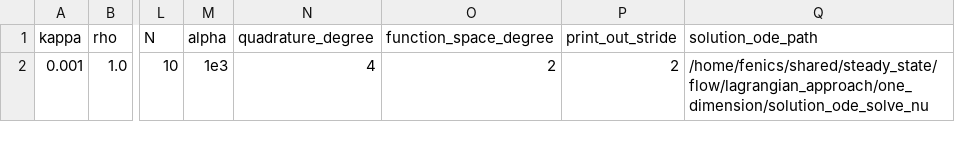
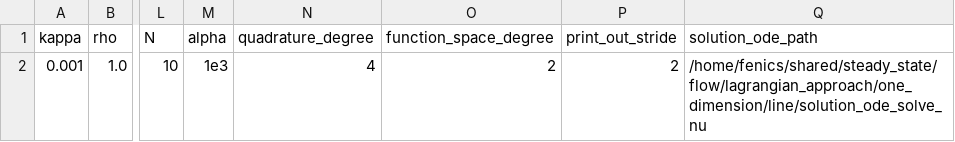
Before and after one commit to Michele-s-team/finite_elements, a CSV file: dynamics/lagrangian_approach/one_dimension/line/parameters_bc_line_a.csv, drawn as a sheet; only a part is shown, gaps mark what is left out; the diff names each change by its address in the sheet, - before the commit and + after, or states it on an @@ line.

```diff
--- a/dynamics/lagrangian_approach/one_dimension/line/parameters_bc_line_a.csv
+++ b/dynamics/lagrangian_approach/one_dimension/line/parameters_bc_line_a.csv
-Q2 (solution_ode_path): /home/fenics/shared/steady_state/flow/lagrangian_approach/one_dimension/solution_ode_solve_nu
+Q2 (solution_ode_path): /home/fenics/shared/steady_state/flow/lagrangian_approach/one_dimension/line/solution_ode_solve_nu
```
Also changed, not shown: dynamics/lagrangian_approach/one_dimension/line/parameters_bc_line_a_long_run.csv.
